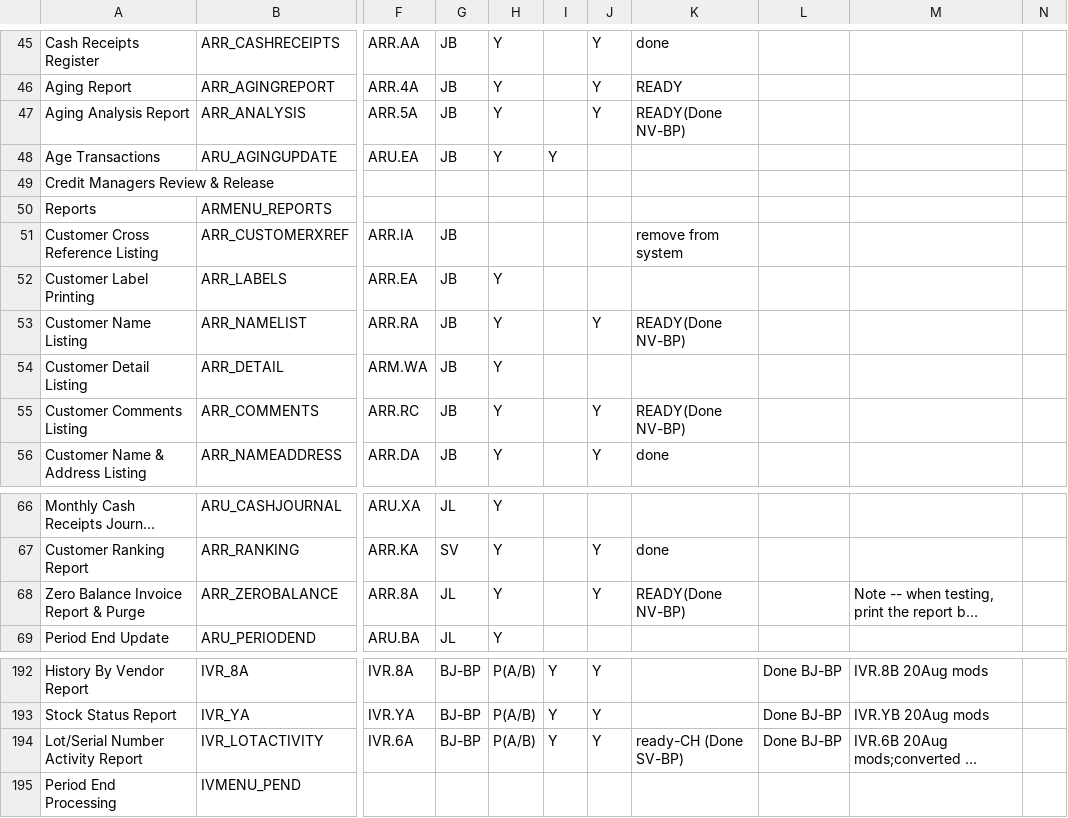
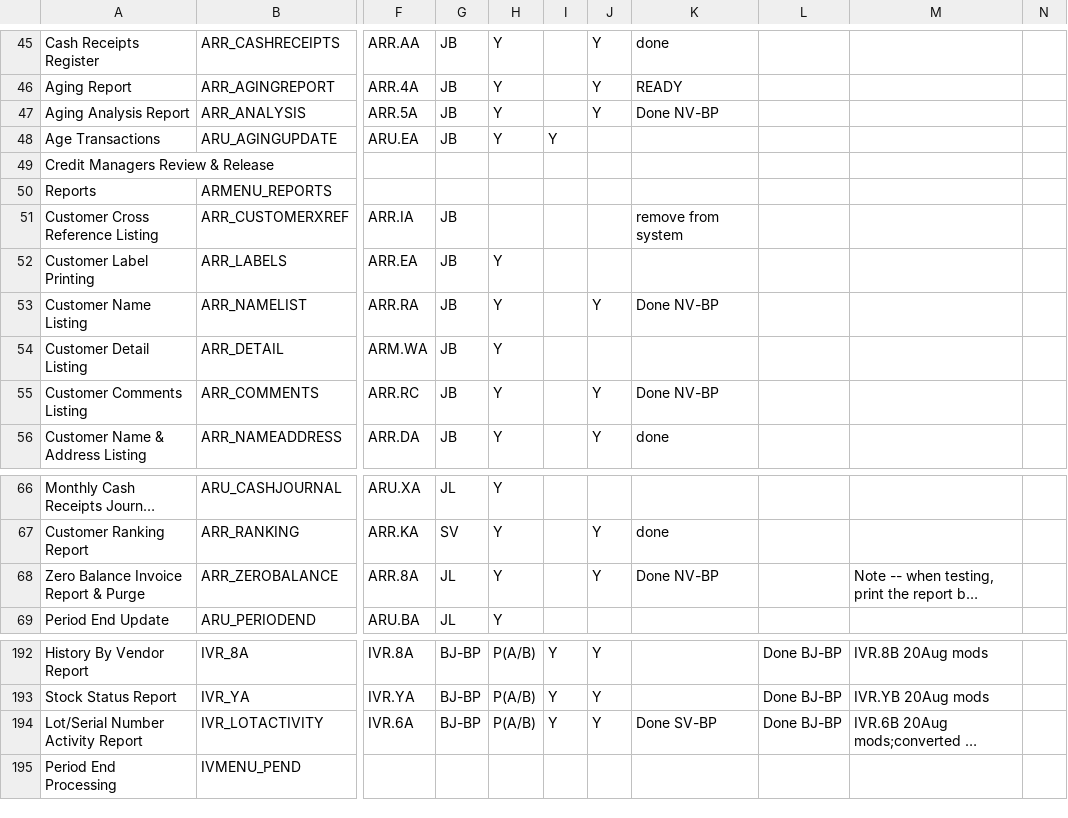
Before and after one commit to nmlynx/AddonSoftware, a CSV file: docs/addon_project_tasks.csv, drawn as a sheet; only a part is shown, gaps mark what is left out; long unchanged cells end in …; the diff covers the shown part only; the diff names each change by its address in the sheet, - before the commit and + after, or states it on an @@ line.

```diff
--- a/docs/addon_project_tasks.csv
+++ b/docs/addon_project_tasks.csv
-K47: READY(Done NV-BP)
+K47: Done NV-BP
-K53: READY(Done NV-BP)
+K53: Done NV-BP
-K55: READY(Done NV-BP)
+K55: Done NV-BP
-K68: READY(Done NV-BP)
+K68: Done NV-BP
-K194: ready-CH (Done SV-BP)
+K194: Done SV-BP
```
Also changed, not shown: 16 edited cells elsewhere in this file.
